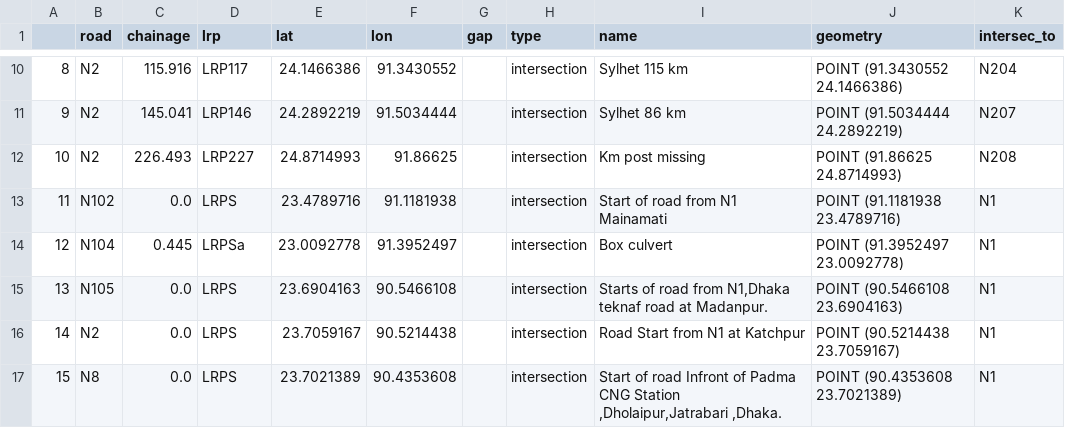
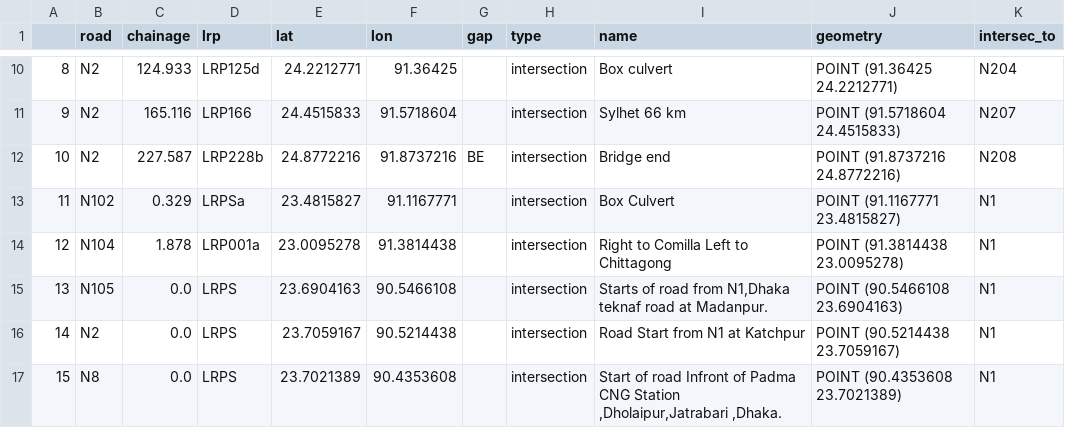
Before and after one commit to mlmoleman/EPA133a-G07-A3, a CSV file: data/intersections.csv, drawn as a sheet; only a part is shown, gaps mark what is left out; the diff covers the shown part only.

```diff
--- a/data/intersections.csv
+++ b/data/intersections.csv
@@ -10,6 +10,6 @@
-8,N2,115.916,LRP117,24.1466386,91.3430552,,intersection,Sylhet 115 km,POINT (91.3430552 24.1466386),N204
-9,N2,145.041,LRP146,24.2892219,91.5034444,,intersection,Sylhet 86 km,POINT (91.5034444 24.2892219),N207
-10,N2,226.493,LRP227,24.8714993,91.86625,,intersection,Km post missing,POINT (91.86625 24.8714993),N208
-11,N102,0.0,LRPS,23.4789716,91.1181938,,intersection,Start of road from N1 Mainamati,POINT (91.1181938 23.4789716),N1
-12,N104,0.445,LRPSa,23.0092778,91.3952497,,intersection,Box culvert,POINT (91.3952497 23.0092778),N1
+8,N2,124.933,LRP125d,24.2212771,91.36425,,intersection,Box culvert,POINT (91.36425 24.2212771),N204
+9,N2,165.116,LRP166,24.4515833,91.5718604,,intersection,Sylhet 66 km,POINT (91.5718604 24.4515833),N207
+10,N2,227.587,LRP228b,24.8772216,91.8737216,BE,intersection,Bridge end,POINT (91.8737216 24.8772216),N208
+11,N102,0.329,LRPSa,23.4815827,91.1167771,,intersection,Box Culvert,POINT (91.1167771 23.4815827),N1
+12,N104,1.878,LRP001a,23.0095278,91.3814438,,intersection,Right to Comilla Left to Chittagong,POINT (91.3814438 23.0095278),N1
 13,N105,0.0,LRPS,23.6904163,90.5466108,,intersection,"Starts of road from N1,Dhaka teknaf road at Madanpur.",POINT (90.5466108 23.6904163),N1
```
Also changed, not shown: 67 edited cells elsewhere in this file, data/intersections_main.csv, 2 other files.
